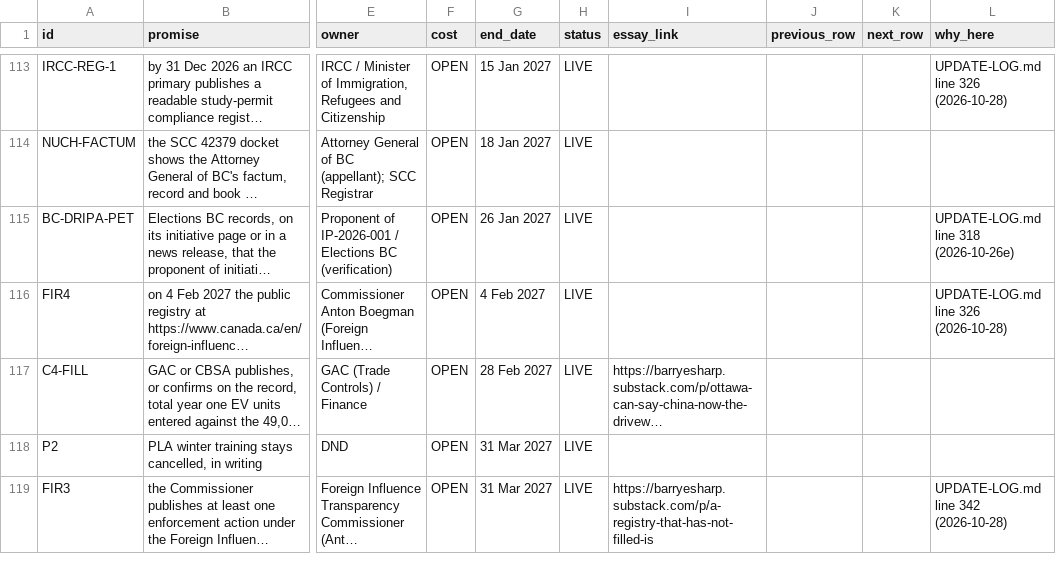
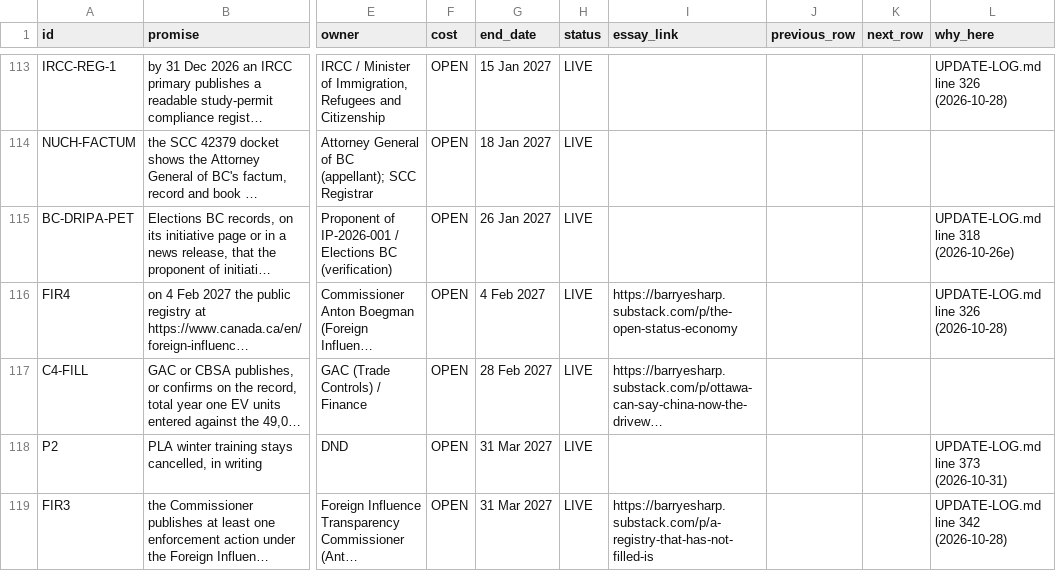
Before and after one commit to Citizenheldrecord/register, a CSV file: simple-view/simple-rows.csv, drawn as a sheet; only a part is shown, gaps mark what is left out; long unchanged cells end in …; the diff covers the shown part only; the diff names each change by its address in the sheet, - before the commit and + after, or states it on an @@ line.

```diff
--- a/simple-view/simple-rows.csv
+++ b/simple-view/simple-rows.csv
-I116 (essay_link): (empty)
+I116 (essay_link): https://barryesharp.substack.com/p/the-open-status-economy
-L118 (why_here): (empty)
+L118 (why_here): UPDATE-LOG.md line 373 (2026-10-31)
```
Also changed, not shown: 1 added row and 20 edited cells elsewhere in this file, data/display-groups.csv, data/entries.csv, 13 other files.
